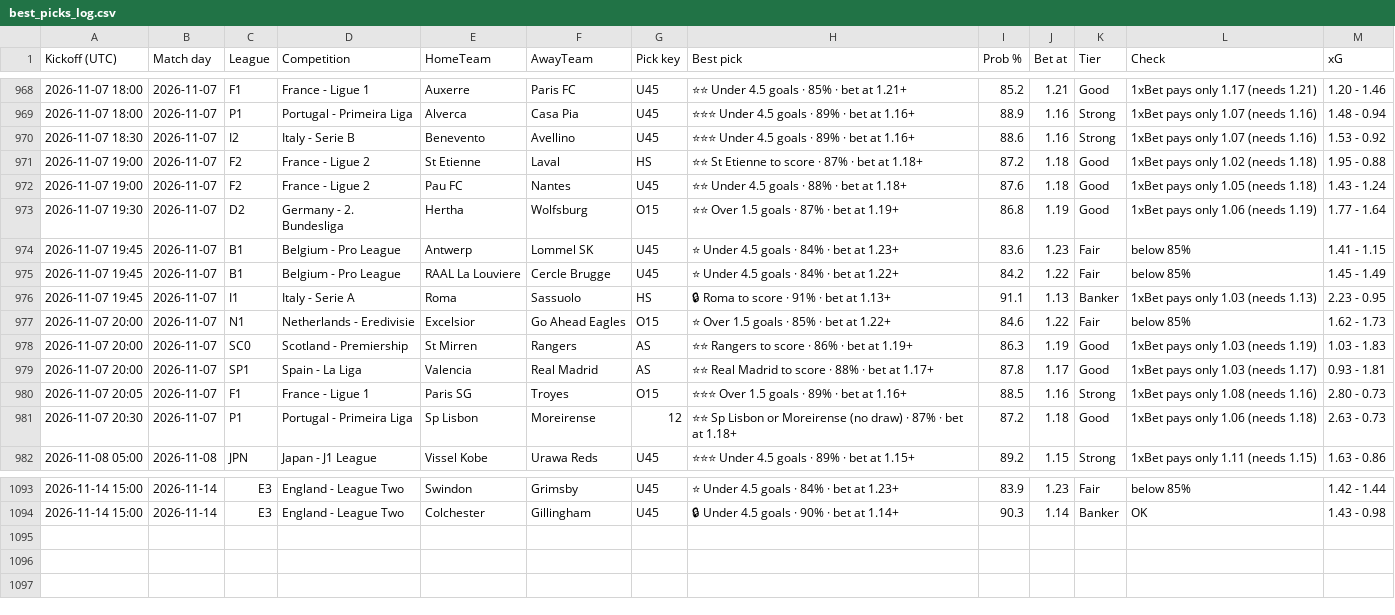
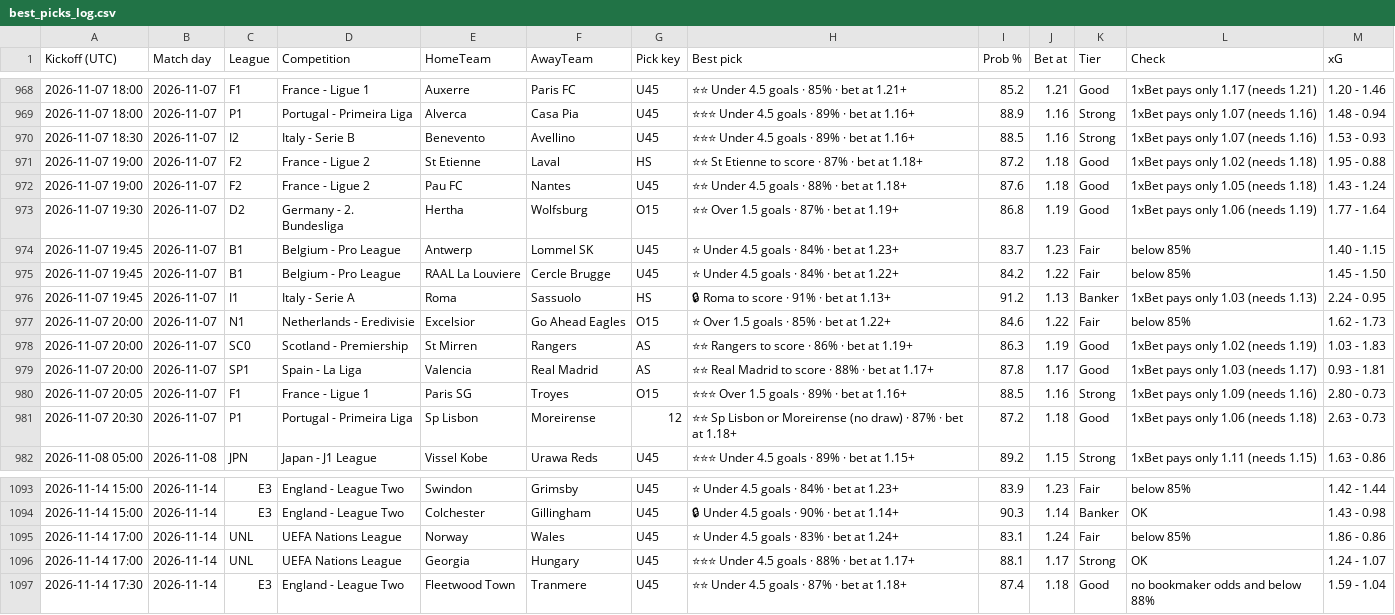
Before and after one commit to tambejasparh/epl-value-dashboard, a CSV file: best_picks_log.csv, drawn as a sheet; only a part is shown, gaps mark what is left out; the diff covers the shown part only.

```diff
--- a/best_picks_log.csv
+++ b/best_picks_log.csv
@@ -969,3 +969,3 @@ Kickoff (UTC),Match day,League,Competition,HomeTeam,AwayTeam,Pick key,Best pick,
 2026-11-07 18:00,2026-11-07,P1,Portugal - Primeira Liga,Alverca,Casa Pia,U45,⭐⭐⭐ Under 4.5 goals · 89% · bet at 1.16+,88.9,1.16,Strong,1xBet pays only 1.07 (needs 1.16),1.48 - 0.94
-2026-11-07 18:30,2026-11-07,I2,Italy - Serie B,Benevento,Avellino,U45,⭐⭐⭐ Under 4.5 goals · 89% · bet at 1.16+,88.6,1.16,Strong,1xBet pays only 1.07 (needs 1.16),1.53 - 0.92
+2026-11-07 18:30,2026-11-07,I2,Italy - Serie B,Benevento,Avellino,U45,⭐⭐⭐ Under 4.5 goals · 89% · bet at 1.16+,88.5,1.16,Strong,1xBet pays only 1.07 (needs 1.16),1.53 - 0.93
 2026-11-07 19:00,2026-11-07,F2,France - Ligue 2,St Etienne,Laval,HS,⭐⭐ St Etienne to score · 87% · bet at 1.18+,87.2,1.18,Good,1xBet pays only 1.02 (needs 1.18),1.95 - 0.88
@@ -973,9 +973,9 @@ Kickoff (UTC),Match day,League,Competition,HomeTeam,AwayTeam,Pick key,Best pick,
 2026-11-07 19:30,2026-11-07,D2,Germany - 2. Bundesliga,Hertha,Wolfsburg,O15,⭐⭐ Over 1.5 goals · 87% · bet at 1.19+,86.8,1.19,Good,1xBet pays only 1.06 (needs 1.19),1.77 - 1.64
-2026-11-07 19:45,2026-11-07,B1,Belgium - Pro League,Antwerp,Lommel SK,U45,⭐ Under 4.5 goals · 84% · bet at 1.23+,83.6,1.23,Fair,below 85%,1.41 - 1.15
-2026-11-07 19:45,2026-11-07,B1,Belgium - Pro League,RAAL La Louviere,Cercle Brugge,U45,⭐ Under 4.5 goals · 84% · bet at 1.22+,84.2,1.22,Fair,below 85%,1.45 - 1.49
-2026-11-07 19:45,2026-11-07,I1,Italy - Serie A,Roma,Sassuolo,HS,🔒 Roma to score · 91% · bet at 1.13+,91.1,1.13,Banker,1xBet pays only 1.03 (needs 1.13),2.23 - 0.95
+2026-11-07 19:45,2026-11-07,B1,Belgium - Pro League,Antwerp,Lommel SK,U45,⭐ Under 4.5 goals · 84% · bet at 1.23+,83.7,1.23,Fair,below 85%,1.40 - 1.15
+2026-11-07 19:45,2026-11-07,B1,Belgium - Pro League,RAAL La Louviere,Cercle Brugge,U45,⭐ Under 4.5 goals · 84% · bet at 1.22+,84.2,1.22,Fair,below 85%,1.45 - 1.50
+2026-11-07 19:45,2026-11-07,I1,Italy - Serie A,Roma,Sassuolo,HS,🔒 Roma to score · 91% · bet at 1.13+,91.2,1.13,Banker,1xBet pays only 1.03 (needs 1.13),2.24 - 0.95
 2026-11-07 20:00,2026-11-07,N1,Netherlands - Eredivisie,Excelsior,Go Ahead Eagles,O15,⭐ Over 1.5 goals · 85% · bet at 1.22+,84.6,1.22,Fair,below 85%,1.62 - 1.73
-2026-11-07 20:00,2026-11-07,SC0,Scotland - Premiership,St Mirren,Rangers,AS,⭐⭐ Rangers to score · 86% · bet at 1.19+,86.3,1.19,Good,1xBet pays only 1.03 (needs 1.19),1.03 - 1.83
+2026-11-07 20:00,2026-11-07,SC0,Scotland - Premiership,St Mirren,Rangers,AS,⭐⭐ Rangers to score · 86% · bet at 1.19+,86.3,1.19,Good,1xBet pays only 1.02 (needs 1.19),1.03 - 1.83
 2026-11-07 20:00,2026-11-07,SP1,Spain - La Liga,Valencia,Real Madrid,AS,⭐⭐ Real Madrid to score · 88% · bet at 1.17+,87.8,1.17,Good,1xBet pays only 1.03 (needs 1.17),0.93 - 1.81
-2026-11-07 20:05,2026-11-07,F1,France - Ligue 1,Paris SG,Troyes,O15,⭐⭐⭐ Over 1.5 goals · 89% · bet at 1.16+,88.5,1.16,Strong,1xBet pays only 1.08 (needs 1.16),2.80 - 0.73
+2026-11-07 20:05,2026-11-07,F1,France - Ligue 1,Paris SG,Troyes,O15,⭐⭐⭐ Over 1.5 goals · 89% · bet at 1.16+,88.5,1.16,Strong,1xBet pays only 1.09 (needs 1.16),2.80 - 0.73
 2026-11-07 20:30,2026-11-07,P1,Portugal - Primeira Liga,Sp Lisbon,Moreirense,12,⭐⭐ Sp Lisbon or Moreirense (no draw) · 87% · bet at 1.18+,87.2,1.18,Good,1xBet pays only 1.06 (needs 1.18),2.63 - 0.73
@@ -1094 +1094,4 @@ Kickoff (UTC),Match day,League,Competition,HomeTeam,AwayTeam,Pick key,Best pick,
 2026-11-14 15:00,2026-11-14,E3,England - League Two,Colchester,Gillingham,U45,🔒 Under 4.5 goals · 90% · bet at 1.14+,90.3,1.14,Banker,OK,1.43 - 0.98
+2026-11-14 17:00,2026-11-14,UNL,UEFA Nations League,Norway,Wales,U45,⭐ Under 4.5 goals · 83% · bet at 1.24+,83.1,1.24,Fair,below 85%,1.86 - 0.86
+2026-11-14 17:00,2026-11-14,UNL,UEFA Nations League,Georgia,Hungary,U45,⭐⭐⭐ Under 4.5 goals · 88% · bet at 1.17+,88.1,1.17,Strong,OK,1.24 - 1.07
+2026-11-14 17:30,2026-11-14,E3,England - League Two,Fleetwood Town,Tranmere,U45,⭐⭐ Under 4.5 goals · 87% · bet at 1.18+,87.4,1.18,Good,no bookmaker odds and below 88%,1.59 - 1.04
```
Also changed, not shown: 44 edited cells elsewhere in this file, data_snapshot/af_fixtures.csv, data_snapshot/results_D1.csv, 21 other files.
